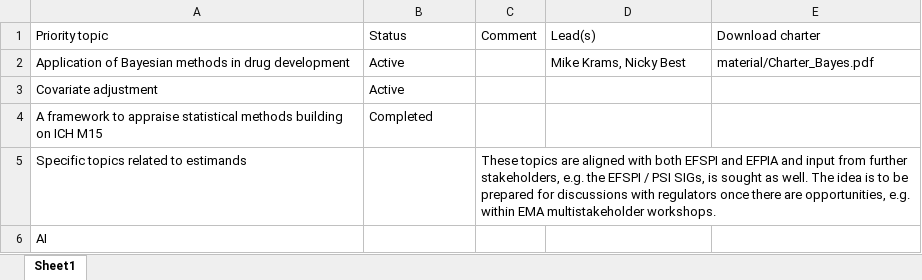
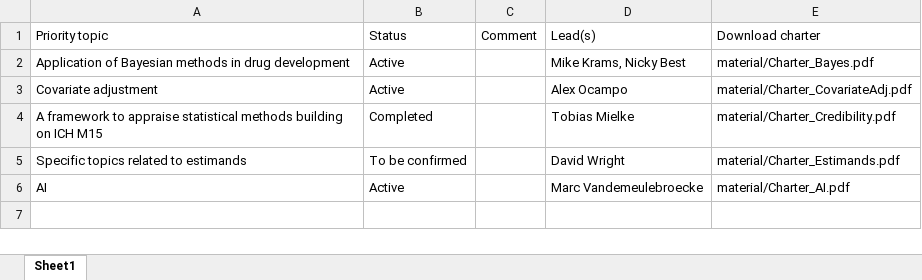
Before and after one commit to efspieurope/efspi, an Excel workbook: methods/material/prio.xlsx, sheet Sheet1, drawn as a sheet; values as stored, in another font and other column widths than the file's, no borders; the diff names each change by its address in the sheet, - before the commit and + after, or states it on an @@ line.

```diff
--- a/methods/material/prio.xlsx (sheet Sheet1)
+++ b/methods/material/prio.xlsx (sheet Sheet1)
-D3: (empty)
+D3: Alex Ocampo
-E3: (empty)
+E3: material/Charter_CovariateAdj.pdf
-D4: (empty)
+D4: Tobias Mielke
-E4: (empty)
+E4: material/Charter_Credibility.pdf
-B5: (empty)
+B5: To be confirmed
-C5: These topics are aligned with both EFSPI and EFPIA and input from further stakeholders, e.g. the EFSPI / PSI SIGs, is sought as well. The idea is to be prepared for discussions with regulators once there are opportunities, e.g. within EMA multistakeholder workshops.
+C5: (empty)
-D5: (empty)
+D5: David Wright
-E5: (empty)
+E5: material/Charter_Estimands.pdf
-B6: (empty)
+B6: Active
-D6: (empty)
+D6: Marc Vandemeulebroecke
-E6: (empty)
+E6: material/Charter_AI.pdf
```
Also changed, not shown: 26 other files.
